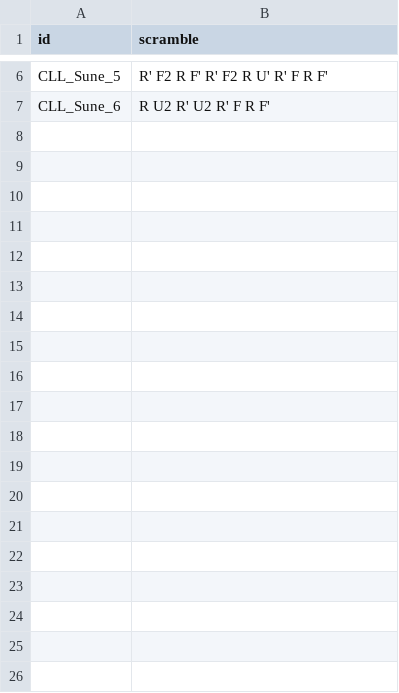
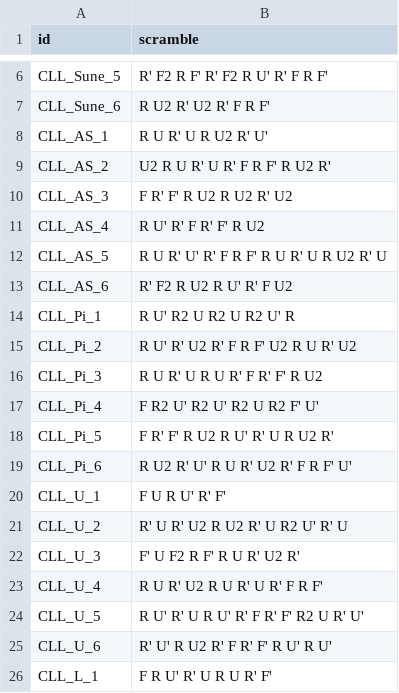
Before and after one commit to BattlefieldDuck/algodb, a CSV file: config/222-CLL.csv, drawn as a sheet; only a part is shown, gaps mark what is left out; the diff covers the shown part only.

Commit message:
Update 222-CLL.csv

```diff
--- a/config/222-CLL.csv
+++ b/config/222-CLL.csv
@@ -7 +7,20 @@ CLL_Sune_5,R' F2 R F' R' F2 R U' R' F R F'
 CLL_Sune_6,R U2 R' U2 R' F R F'
+CLL_AS_1,R U R' U R U2 R' U'
+CLL_AS_2,U2 R U R' U R' F R F' R U2 R'
+CLL_AS_3,F R' F' R U2 R U2 R' U2
+CLL_AS_4,R U' R' F R' F' R U2
+CLL_AS_5,R U R' U' R' F R F' R U R' U R U2 R' U
+CLL_AS_6,R' F2 R U2 R U' R' F U2
+CLL_Pi_1,R U' R2 U R2 U R2 U' R
+CLL_Pi_2,R U' R' U2 R' F R F' U2 R U R' U2
+CLL_Pi_3,R U R' U R U R' F R' F' R U2
+CLL_Pi_4,F R2 U' R2 U' R2 U R2 F' U'
+CLL_Pi_5,F R' F' R U2 R U' R' U R U2 R'
+CLL_Pi_6,R U2 R' U' R U R' U2 R' F R F' U'
+CLL_U_1,F U R U' R' F'
+CLL_U_2,R' U R' U2 R U2 R' U R2 U' R' U
+CLL_U_3,F' U F2 R F' R U R' U2 R'
+CLL_U_4,R U R' U2 R U R' U R' F R F'
+CLL_U_5,R U' R' U R U' R' F R' F' R2 U R' U'
+CLL_U_6,R' U' R U2 R' F R' F' R U' R U'
+CLL_L_1,F R U' R' U R U R' F'
```
Also changed, not shown: 15 added rows elsewhere in this file.
